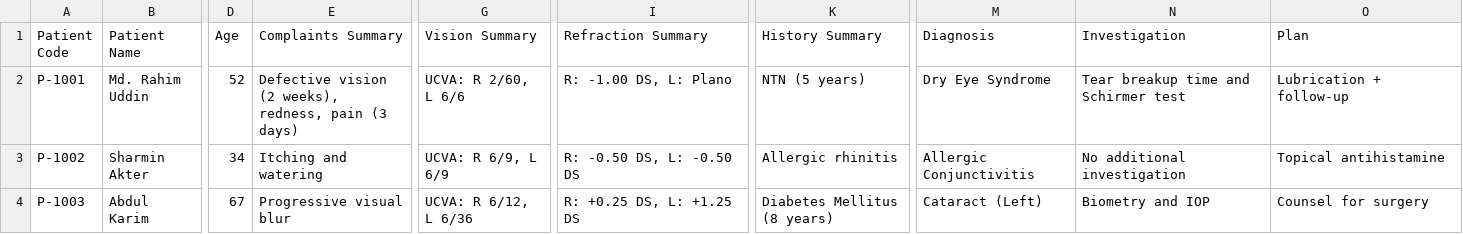
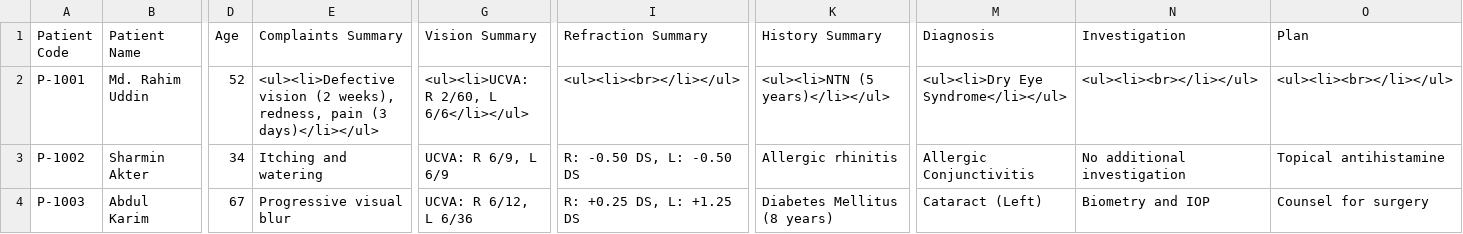
Before and after one commit to FarabiAkash/prescription-web, a CSV file: data/patients.csv, drawn as a sheet; only a part is shown, gaps mark what is left out; the diff names each change by its address in the sheet, - before the commit and + after, or states it on an @@ line.

```diff
--- a/data/patients.csv
+++ b/data/patients.csv
-E2 (Complaints Summary): Defective vision (2 weeks), redness, pain (3 days)
+E2 (Complaints Summary): <ul><li>Defective vision (2 weeks), redness, pain (3 days)</li></ul>
-G2 (Vision Summary): UCVA: R 2/60, L 6/6
+G2 (Vision Summary): <ul><li>UCVA: R 2/60, L 6/6</li></ul>
-I2 (Refraction Summary): R: -1.00 DS, L: Plano
+I2 (Refraction Summary): <ul><li><br></li></ul>
-K2 (History Summary): NTN (5 years)
+K2 (History Summary): <ul><li>NTN (5 years)</li></ul>
-M2 (Diagnosis): Dry Eye Syndrome
+M2 (Diagnosis): <ul><li>Dry Eye Syndrome</li></ul>
-N2 (Investigation): Tear breakup time and Schirmer test
+N2 (Investigation): <ul><li><br></li></ul>
-O2 (Plan): Lubrication + follow-up
+O2 (Plan): <ul><li><br></li></ul>
```
Also changed, not shown: data/hospital.csv, 7 other files.
